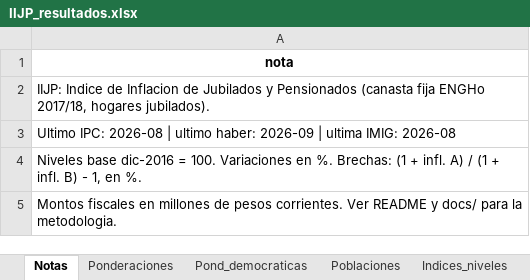
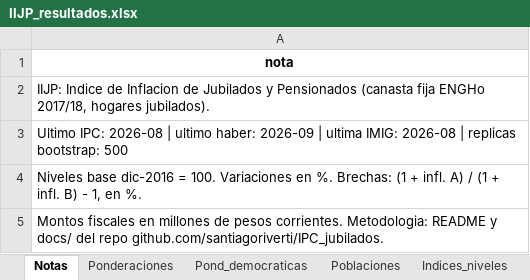
Before and after one commit to santiagoriverti/IPC_jubilados, an Excel workbook: output/IIJP_resultados.xlsx, sheet Notas, drawn as a sheet; values as stored, in another font and other column widths than the file's, no borders; the diff names each change by its address in the sheet, - before the commit and + after, or states it on an @@ line.

```diff
--- a/output/IIJP_resultados.xlsx (sheet Notas)
+++ b/output/IIJP_resultados.xlsx (sheet Notas)
-A3: …IMIG: 2026-08
+A3: …IMIG: 2026-08 | replicas bootstrap: 500
-A5: …pesos corrientes. Ver README y docs/ para la metodologia.
+A5: …pesos corrientes. Metodologia: README y docs/ del repo github.com/santiagoriverti/IPC_jubilados.
```
Also changed, not shown: sheet Haberes, sheet Fiscal_mensual, sheet Regla_movilidad, sheet Fiscal_anual, 20 other files.
